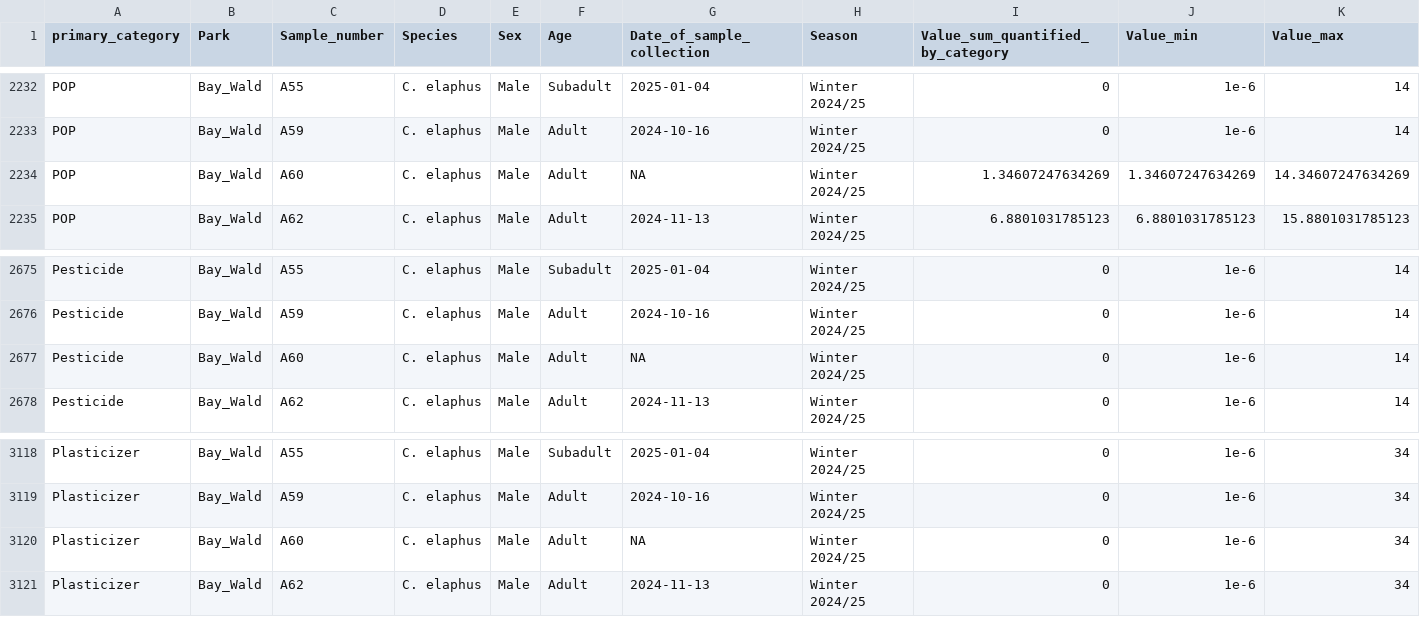
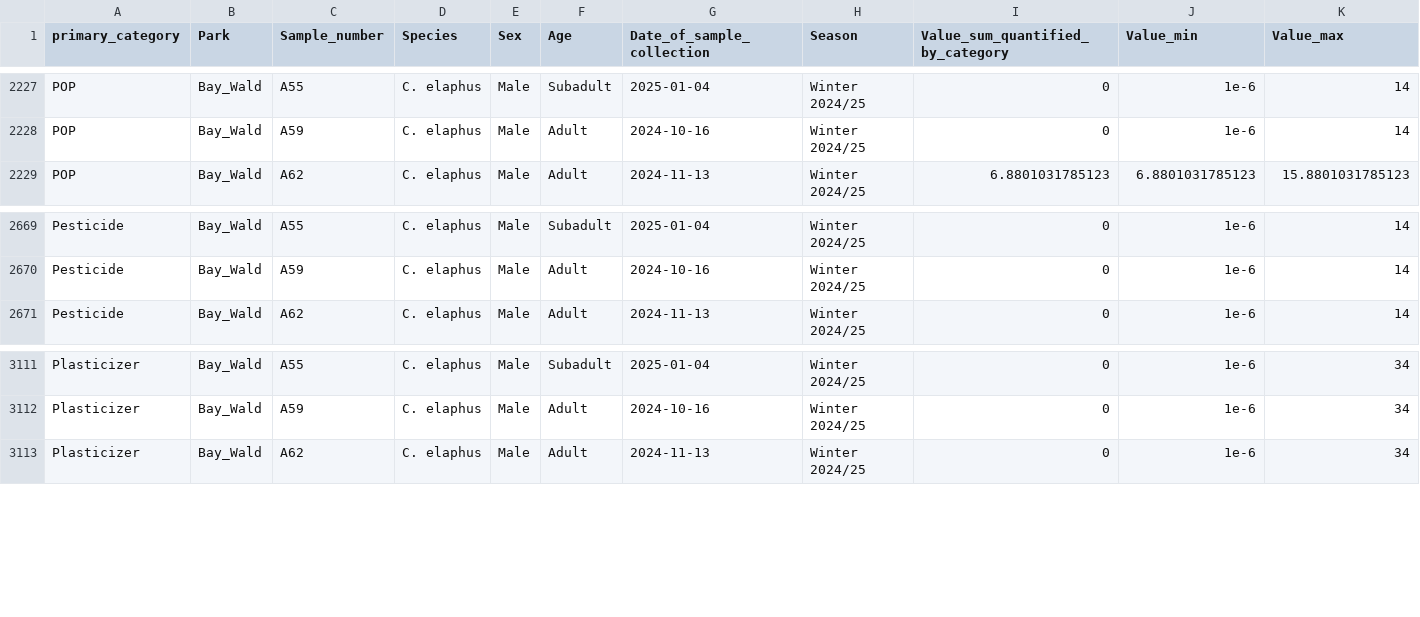
Before and after one commit to kit-health-statistics/wildlife_pollution_analysis, a CSV file: data/data_by_pollutant_category.csv, drawn as a sheet; only a part is shown, gaps mark what is left out; rows hold the shown columns only; the diff covers the shown part only; the diff names each change by its address in the sheet, - before the commit and + after, or states it on an @@ line.

```diff
--- a/data/data_by_pollutant_category.csv
+++ b/data/data_by_pollutant_category.csv
-row 2234: POP | Bay_Wald | A60 | C. elaphus | Male | Adult | NA | Winter 2024/25 | 1.34607247634269 | 1.34607247634269 | 14.34607247634269
-row 2677: Pesticide | Bay_Wald | A60 | C. elaphus | Male | Adult | NA | Winter 2024/25 | 0 | 1e-6 | 14
-row 3120: Plasticizer | Bay_Wald | A60 | C. elaphus | Male | Adult | NA | Winter 2024/25 | 0 | 1e-6 | 34
```
Also changed, not shown: 5 removed rows elsewhere in this file, data/clean_data.csv, data/clean_roe_deer_data.csv, 10 other files.
